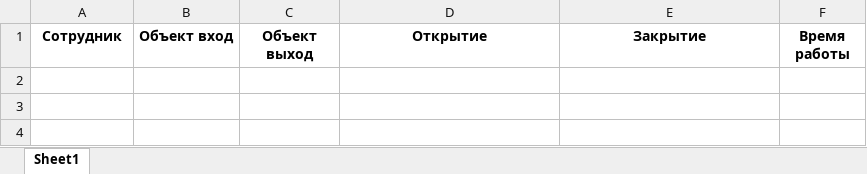
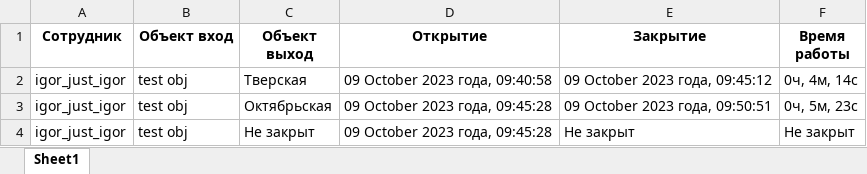
Before and after one commit to zamuragin03/LocationBot, an Excel workbook: TelegramBot/doc.xlsx, sheet Sheet1, drawn as a sheet; values as stored, in another font and other column widths than the file's, no borders; the diff names each change by its address in the sheet, - before the commit and + after, or states it on an @@ line.

```diff
--- a/TelegramBot/doc.xlsx (sheet Sheet1)
+++ b/TelegramBot/doc.xlsx (sheet Sheet1)
+row 2: igor_just_igor | test obj | Тверская | 09 October 2023 года, 09:40:58 | 09 October 2023 года, 09:45:12 | 0ч, 4м, 14с
+row 3: igor_just_igor | test obj | Октябрьская | 09 October 2023 года, 09:45:28 | 09 October 2023 года, 09:50:51 | 0ч, 5м, 23с
+row 4: igor_just_igor | test obj | Не закрыт | 09 October 2023 года, 09:45:28 | Не закрыт | Не закрыт
```
Also changed, not shown: 2 other files.
